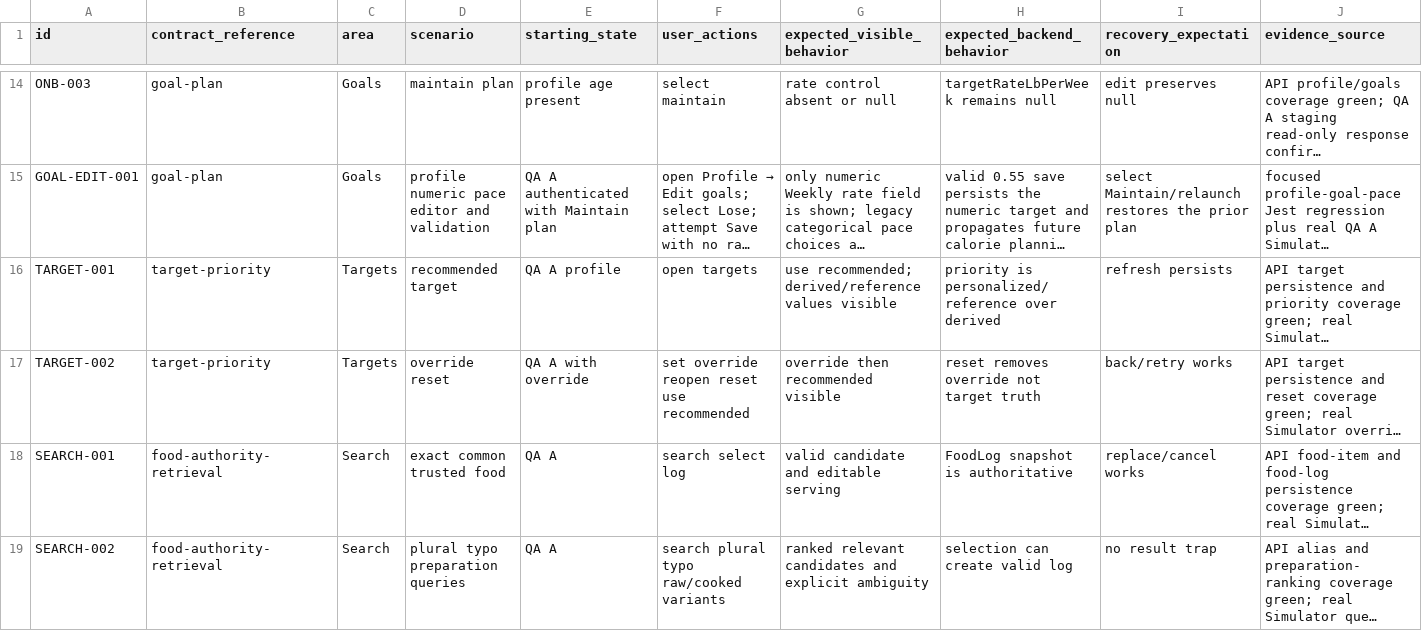
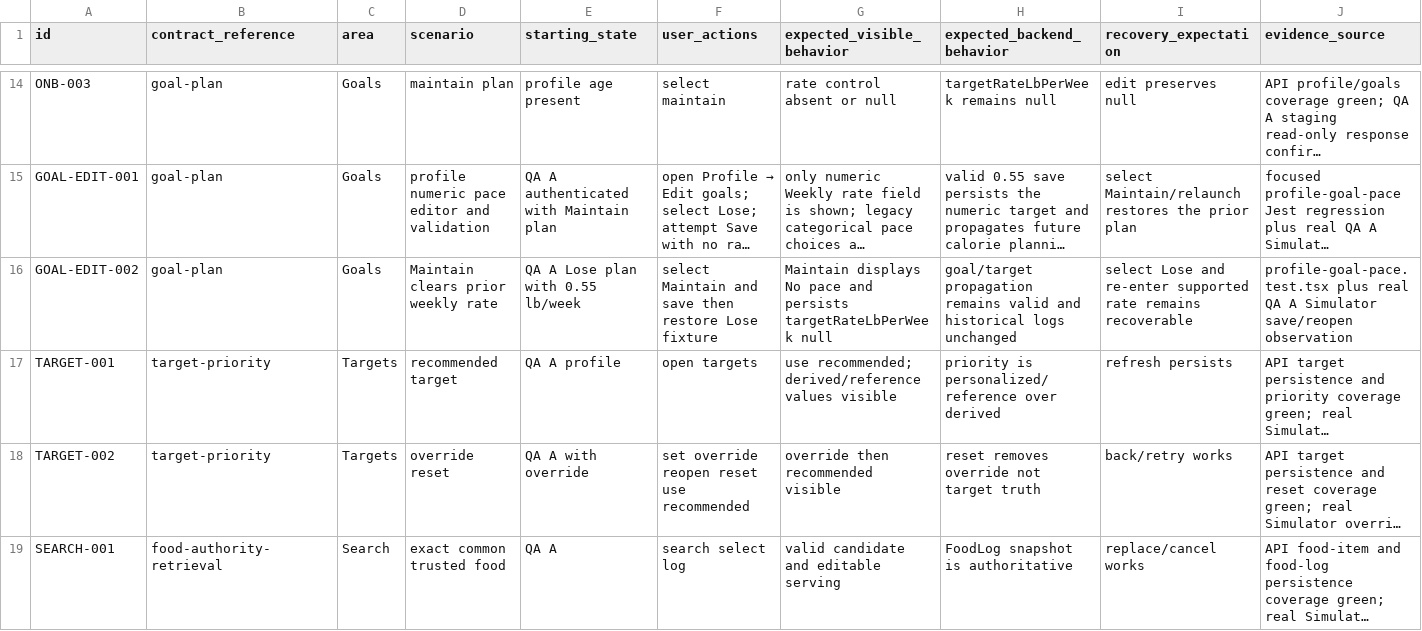
Before and after one commit to joshuaAryy/food-tracker, a CSV file: docs/superpowers/pre-phase-24-regression-matrix.csv, drawn as a sheet; only a part is shown, gaps mark what is left out; the shorter side is filled out with more unchanged rows; long unchanged cells end in …; rows hold the shown columns only; the diff names each change by its address in the sheet, - before the commit and + after, or states it on an @@ line.

Commit message:
docs: record Maintain goal pace recovery

```diff
--- a/docs/superpowers/pre-phase-24-regression-matrix.csv
+++ b/docs/superpowers/pre-phase-24-regression-matrix.csv
+row 16: GOAL-EDIT-002 | goal-plan | Goals | Maintain clears prior weekly rate | QA A Lose plan with 0.55 lb/week | select Maintain and save then restore Lose fixture | Maintain displays No pace and persists targetRateLbPerWeek null | goal/target propagation remains valid and historical logs unchanged | select Lose and re-enter supported rate remains recoverable | profile-goal-pace.test.tsx plus real QA A Simulator save/reopen observation
```
Also changed, not shown: 2 other files.
